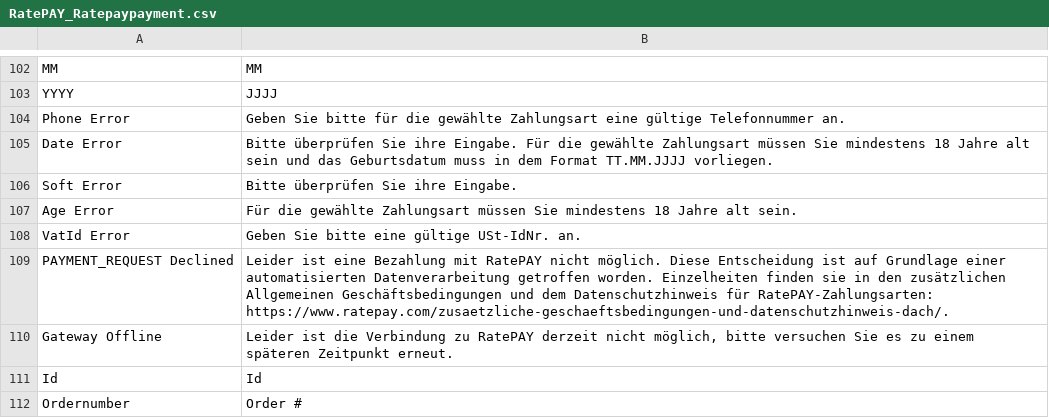
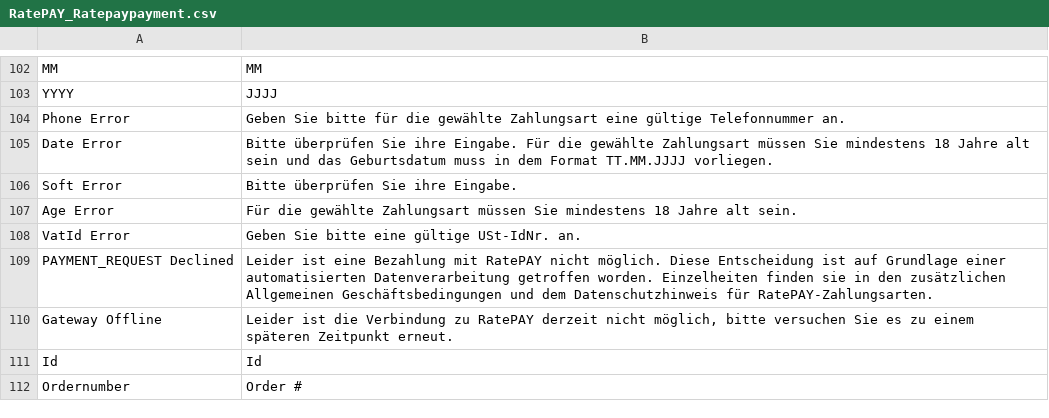
Before and after one commit to ratepay/magento1.7-module, a CSV file: app/locale/de_DE/RatePAY_Ratepaypayment.csv, drawn as a sheet; only a part is shown, gaps mark what is left out.

```diff
--- a/app/locale/de_DE/RatePAY_Ratepaypayment.csv
+++ b/app/locale/de_DE/RatePAY_Ratepaypayment.csv
@@ -108,3 +108,3 @@
 "VatId Error","Geben Sie bitte eine gültige USt-IdNr. an."
-"PAYMENT_REQUEST Declined","Leider ist eine Bezahlung mit RatePAY nicht möglich. Diese Entscheidung ist auf Grundlage einer automatisierten Datenverarbeitung getroffen worden. Einzelheiten finden sie in den zusätzlichen Allgemeinen Geschäftsbedingungen und dem Datenschutzhinweis für RatePAY-Zahlungsarten: https://www.ratepay.com/zusaetzliche-geschaeftsbedingungen-und-datenschutzhinweis-dach/."
+"PAYMENT_REQUEST Declined","Leider ist eine Bezahlung mit RatePAY nicht möglich. Diese Entscheidung ist auf Grundlage einer automatisierten Datenverarbeitung getroffen worden. Einzelheiten finden sie in den zusätzlichen Allgemeinen Geschäftsbedingungen und dem Datenschutzhinweis für RatePAY-Zahlungsarten."
 "Gateway Offline","Leider ist die Verbindung zu RatePAY derzeit nicht möglich, bitte versuchen Sie es zu einem späteren Zeitpunkt erneut."
```
Also changed, not shown: 1 other file.
